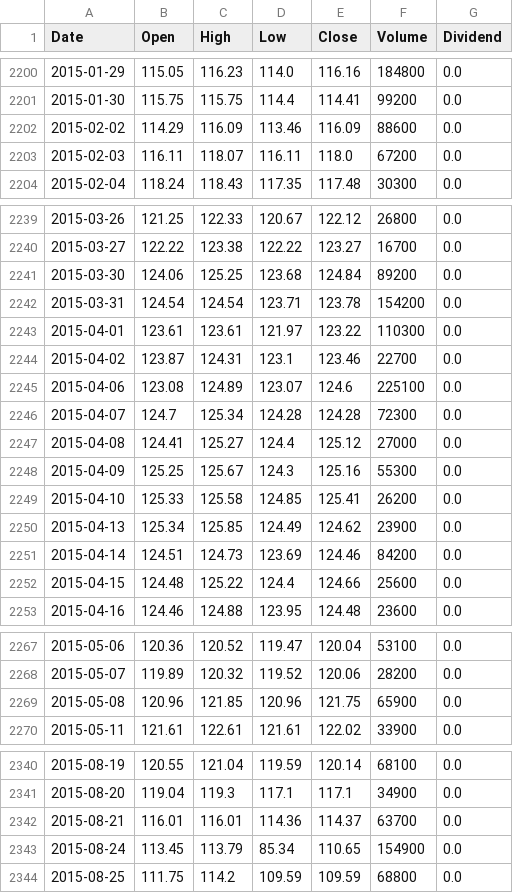
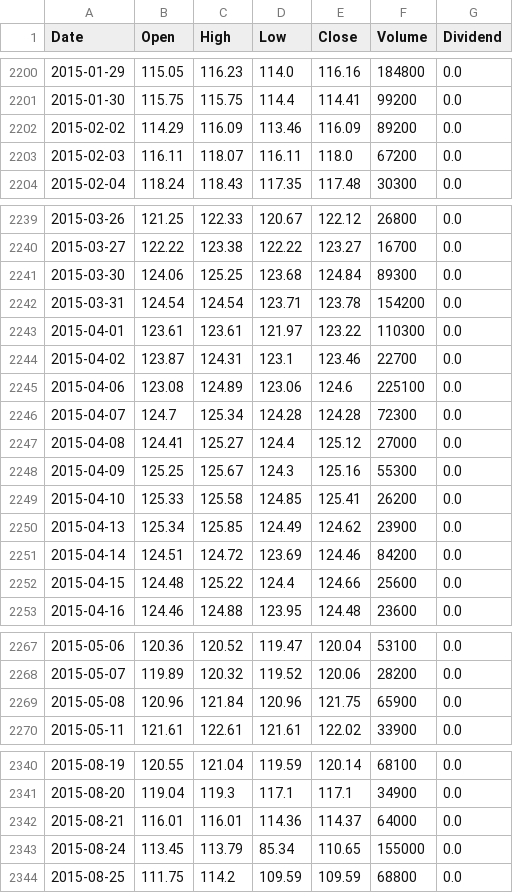
Before and after one commit to apokrif333/Ports-for-site, a CSV file: historical_data/ITA.csv, drawn as a sheet; only a part is shown, gaps mark what is left out; the diff covers the shown part only.

```diff
--- a/historical_data/ITA.csv
+++ b/historical_data/ITA.csv
@@ -2201,3 +2201,3 @@ Date,Open,High,Low,Close,Volume,Dividend
 2015-01-30,115.75,115.75,114.4,114.41,99200,0.0
-2015-02-02,114.29,116.09,113.46,116.09,88600,0.0
+2015-02-02,114.29,116.09,113.46,116.09,89200,0.0
 2015-02-03,116.11,118.07,116.11,118.0,67200,0.0
@@ -2240,3 +2240,3 @@ Date,Open,High,Low,Close,Volume,Dividend
 2015-03-27,122.22,123.38,122.22,123.27,16700,0.0
-2015-03-30,124.06,125.25,123.68,124.84,89200,0.0
+2015-03-30,124.06,125.25,123.68,124.84,89300,0.0
 2015-03-31,124.54,124.54,123.71,123.78,154200,0.0
@@ -2244,3 +2244,3 @@ Date,Open,High,Low,Close,Volume,Dividend
 2015-04-02,123.87,124.31,123.1,123.46,22700,0.0
-2015-04-06,123.08,124.89,123.07,124.6,225100,0.0
+2015-04-06,123.08,124.89,123.06,124.6,225100,0.0
 2015-04-07,124.7,125.34,124.28,124.28,72300,0.0
@@ -2250,3 +2250,3 @@ Date,Open,High,Low,Close,Volume,Dividend
 2015-04-13,125.34,125.85,124.49,124.62,23900,0.0
-2015-04-14,124.51,124.73,123.69,124.46,84200,0.0
+2015-04-14,124.51,124.72,123.69,124.46,84200,0.0
 2015-04-15,124.48,125.22,124.4,124.66,25600,0.0
@@ -2268,3 +2268,3 @@ Date,Open,High,Low,Close,Volume,Dividend
 2015-05-07,119.89,120.32,119.52,120.06,28200,0.0
-2015-05-08,120.96,121.85,120.96,121.75,65900,0.0
+2015-05-08,120.96,121.84,120.96,121.75,65900,0.0
 2015-05-11,121.61,122.61,121.61,122.02,33900,0.0
@@ -2341,4 +2341,4 @@ Date,Open,High,Low,Close,Volume,Dividend
 2015-08-20,119.04,119.3,117.1,117.1,34900,0.0
-2015-08-21,116.01,116.01,114.36,114.37,63700,0.0
-2015-08-24,113.45,113.79,85.34,110.65,154900,0.0
+2015-08-21,116.01,116.01,114.36,114.37,64000,0.0
+2015-08-24,113.45,113.79,85.34,110.65,155000,0.0
 2015-08-25,111.75,114.2,109.59,109.59,68800,0.0
```
Also changed, not shown: 18 added rows and 9 edited cells elsewhere in this file, historical_data/FDN.csv, historical_data/IGV.csv, 10 other files.
